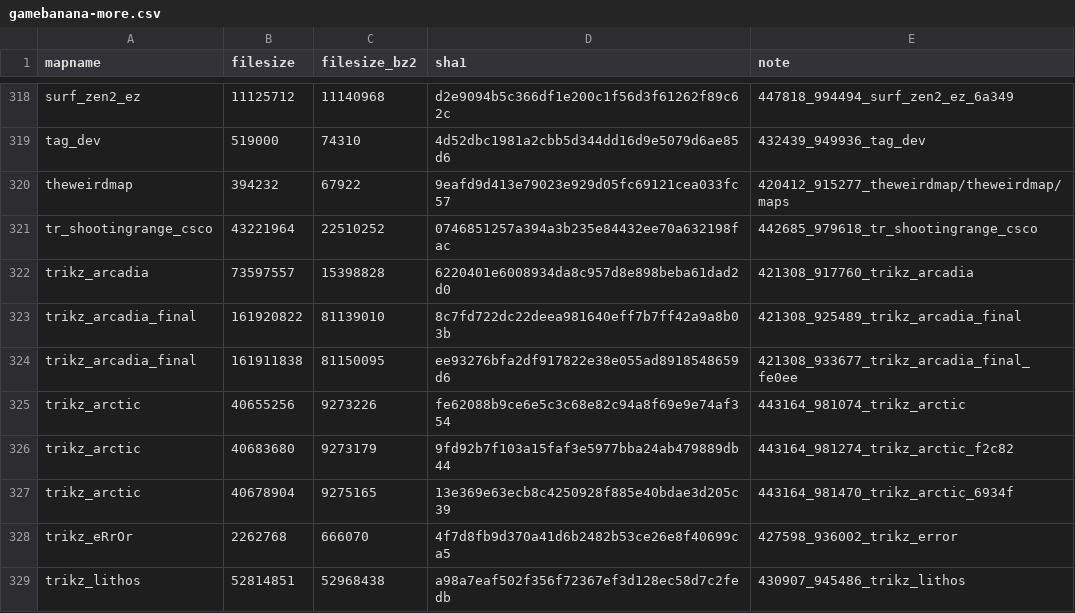
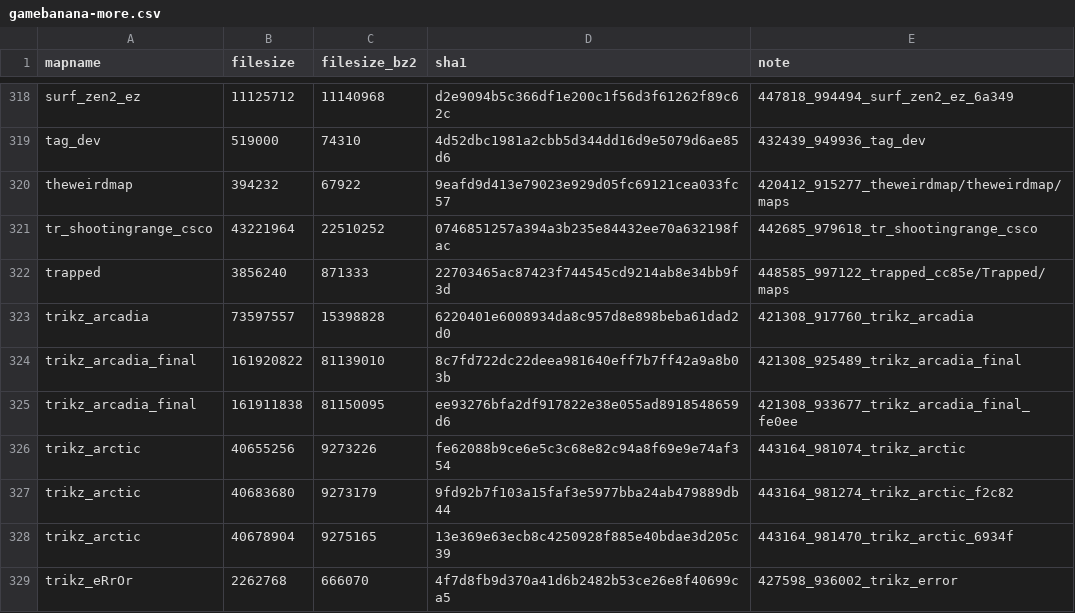
Before and after one commit to srcwr/maps-cstrike, a CSV file: unprocessed/gamebanana-more.csv, drawn as a sheet; only a part is shown, gaps mark what is left out; the shorter side is filled out with more unchanged rows.

```diff
--- a/unprocessed/gamebanana-more.csv
+++ b/unprocessed/gamebanana-more.csv
@@ -321,2 +321,3 @@ theweirdmap,394232,67922,9eafd9d413e79023e929d05fc69121cea033fc57,420412_915277_
 tr_shootingrange_csco,43221964,22510252,0746851257a394a3b235e84432ee70a632198fac,442685_979618_tr_shootingrange_csco
+trapped,3856240,871333,22703465ac87423f744545cd9214ab8e34bb9f3d,448585_997122_trapped_cc85e/Trapped/maps
 trikz_arcadia,73597557,15398828,6220401e6008934da8c957d8e898beba61dad2d0,421308_917760_trikz_arcadia
```
Also changed, not shown: recently_added.csv.
